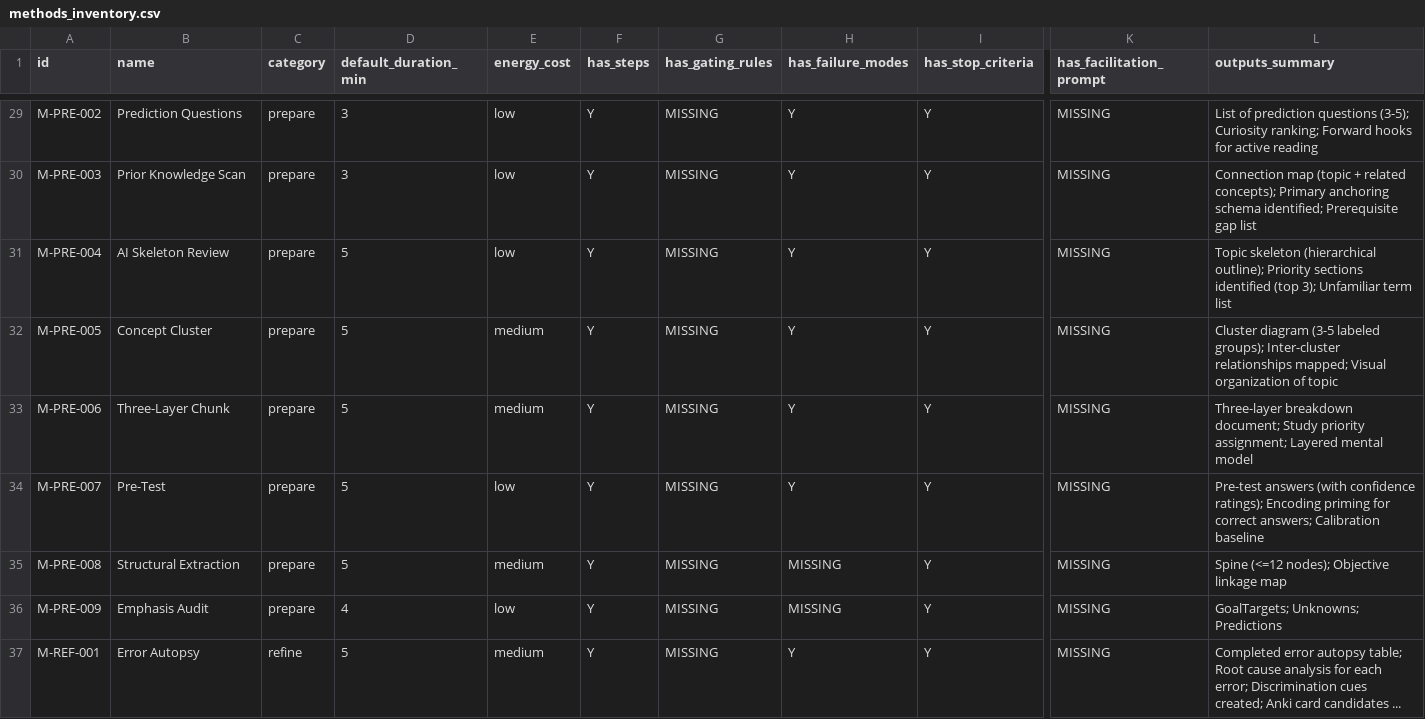
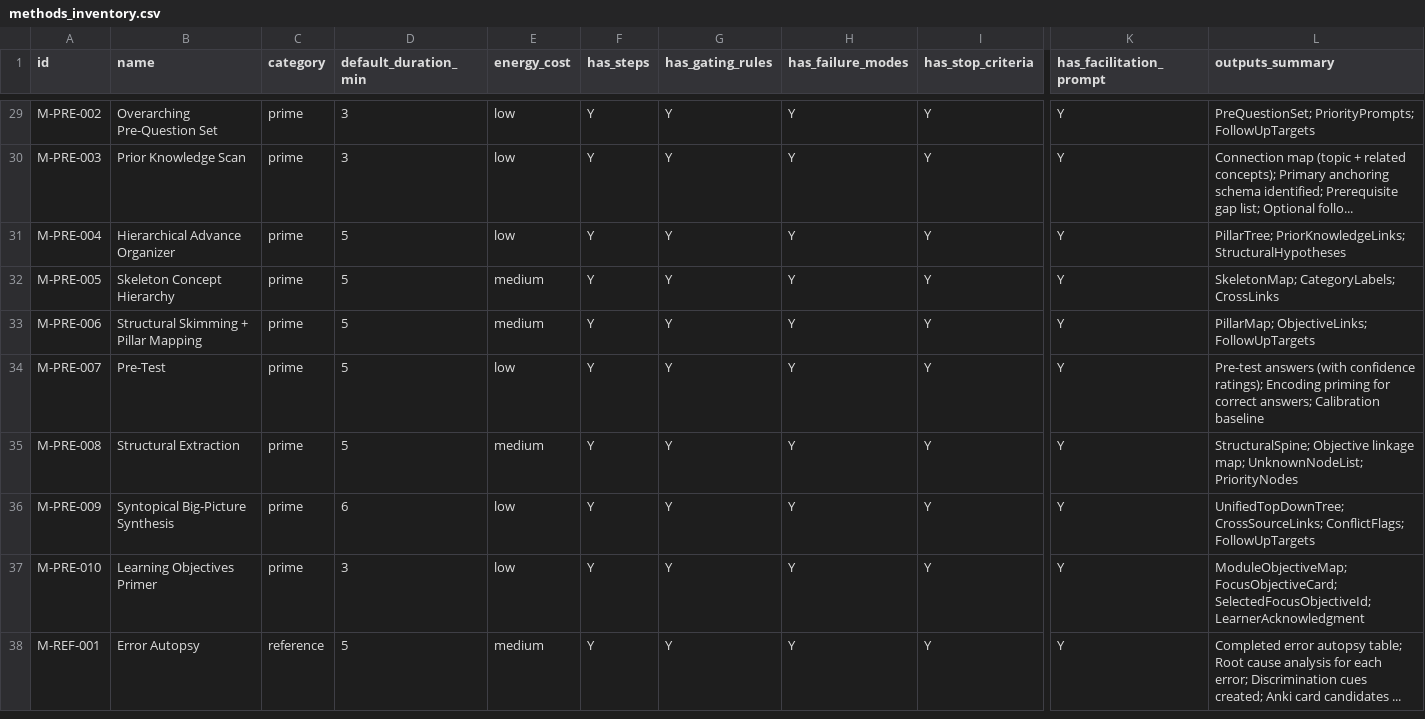
Before and after one commit to Treytucker05/pt-study-sop, a CSV file: exports/methods_inventory.csv, drawn as a sheet; only a part is shown, gaps mark what is left out; addresses are those after the commit; rows hold the shown columns only; the diff covers the shown part only; the diff names each change by its address in the sheet, - before the commit and + after, or states it on an @@ line.

```diff
--- a/exports/methods_inventory.csv
+++ b/exports/methods_inventory.csv
-B29 (name): Prediction Questions
+B29 (name): Overarching Pre-Question Set
-C29:C36 (category): prepare
+C29:C36 (category): prime
-G29:G36 (has_gating_rules): MISSING
+G29:G36 (has_gating_rules): Y
-K29:K36 (has_facilitation_prompt): MISSING
+K29:K36 (has_facilitation_prompt): Y
-L29 (outputs_summary): List of prediction questions (3-5); Curiosity ranking; Forward hooks for active reading
+L29 (outputs_summary): PreQuestionSet; PriorityPrompts; FollowUpTargets
-L30 (outputs_summary): …Prerequisite gap list
+L30 (outputs_summary): …Prerequisite gap list; Optional follo...
-B31 (name): AI Skeleton Review
+B31 (name): Hierarchical Advance Organizer
-L31 (outputs_summary): Topic skeleton (hierarchical outline); Priority sections identified (top 3); Unfamiliar term list
+L31 (outputs_summary): PillarTree; PriorKnowledgeLinks; StructuralHypotheses
-B32 (name): Concept Cluster
+B32 (name): Skeleton Concept Hierarchy
-L32 (outputs_summary): Cluster diagram (3-5 labeled groups); Inter-cluster relationships mapped; Visual organization of topic
+L32 (outputs_summary): SkeletonMap; CategoryLabels; CrossLinks
-B33 (name): Three-Layer Chunk
+B33 (name): Structural Skimming + Pillar Mapping
-L33 (outputs_summary): Three-layer breakdown document; Study priority assignment; Layered mental model
+L33 (outputs_summary): PillarMap; ObjectiveLinks; FollowUpTargets
-H35:H36 (has_failure_modes): MISSING
+H35:H36 (has_failure_modes): Y
-L35 (outputs_summary): Spine (<=12 nodes); Objective linkage map
+L35 (outputs_summary): StructuralSpine; Objective linkage map; UnknownNodeList; PriorityNodes
-B36 (name): Emphasis Audit
+B36 (name): Syntopical Big-Picture Synthesis
-D36 (default_duration_min): 4
+D36 (default_duration_min): 6
-L36 (outputs_summary): GoalTargets; Unknowns; Predictions
+L36 (outputs_summary): UnifiedTopDownTree; CrossSourceLinks; ConflictFlags; FollowUpTargets
+row 37: M-PRE-010 | Learning Objectives Primer | prime | 3 | low | Y | Y | Y | Y | Y | ModuleObjectiveMap; FocusObjectiveCard; SelectedFocusObjectiveId; LearnerAcknowledgment
-C38 (category): refine
+C38 (category): reference
-G38 (has_gating_rules): MISSING
+G38 (has_gating_rules): Y
-K38 (has_facilitation_prompt): MISSING
+K38 (has_facilitation_prompt): Y
```
Also changed, not shown: 94 edited cells elsewhere in this file, 11 other files.
